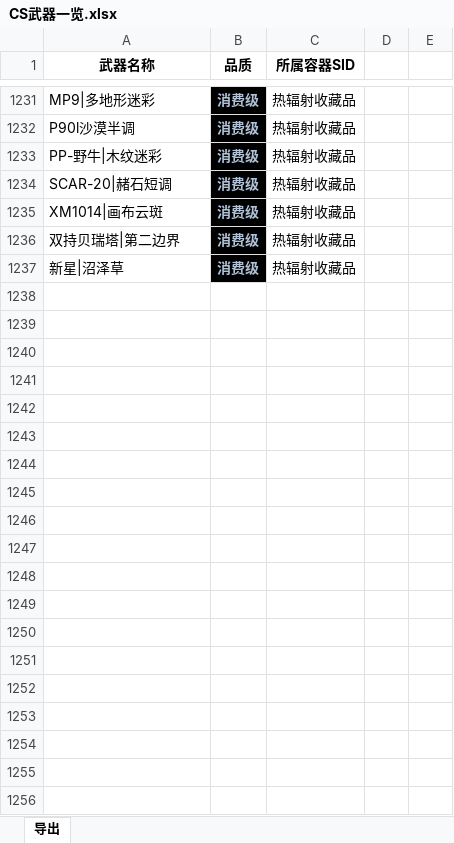
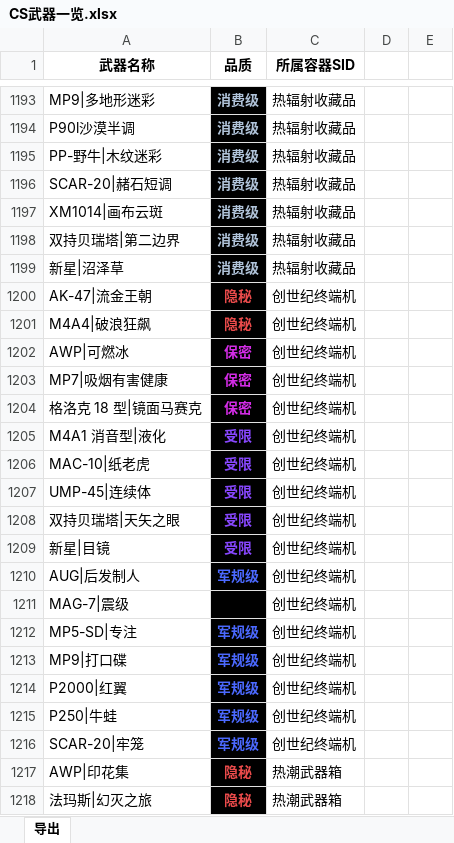
Before and after one commit to chiparon/CS-, an Excel workbook: CS武器一览.xlsx, sheet 导出, drawn as a sheet; only a part is shown, gaps mark what is left out; values as stored, in another font and other column widths than the file's, no borders; the diff covers the shown part only; the diff names each change by its address in the sheet, - before the commit and + after, or states it on an @@ line.

```diff
--- a/CS武器一览.xlsx (sheet 导出)
+++ b/CS武器一览.xlsx (sheet 导出)
+row 1200: AK-47|流金王朝 | 隐秘 | 创世纪终端机
+row 1201: M4A4|破浪狂飙 | 隐秘 | 创世纪终端机
+row 1202: AWP|可燃冰 | 保密 | 创世纪终端机
+row 1203: MP7|吸烟有害健康 | 保密 | 创世纪终端机
+row 1204: 格洛克 18 型|镜面马赛克 | 保密 | 创世纪终端机
+row 1205: M4A1 消音型|液化 | 受限 | 创世纪终端机
+row 1206: MAC-10|纸老虎 | 受限 | 创世纪终端机
+row 1207: UMP-45|连续体 | 受限 | 创世纪终端机
+row 1208: 双持贝瑞塔|天矢之眼 | 受限 | 创世纪终端机
+row 1209: 新星|目镜 | 受限 | 创世纪终端机
+row 1210: AUG|后发制人 | 军规级 | 创世纪终端机
+row 1211: MAG-7|震级 |  | 创世纪终端机
+row 1212: MP5-SD|专注 | 军规级 | 创世纪终端机
+row 1213: MP9|打口碟 | 军规级 | 创世纪终端机
+row 1214: P2000|红翼 | 军规级 | 创世纪终端机
+row 1215: P250|牛蛙 | 军规级 | 创世纪终端机
+row 1216: SCAR-20|牢笼 | 军规级 | 创世纪终端机
+row 1217: AWP|印花集 | 隐秘 | 热潮武器箱
+row 1218: 法玛斯|幻灭之旅 | 隐秘 | 热潮武器箱
```
Also changed, not shown: 96 added rows and 38 removed rows elsewhere in this sheet, 1 other file.
